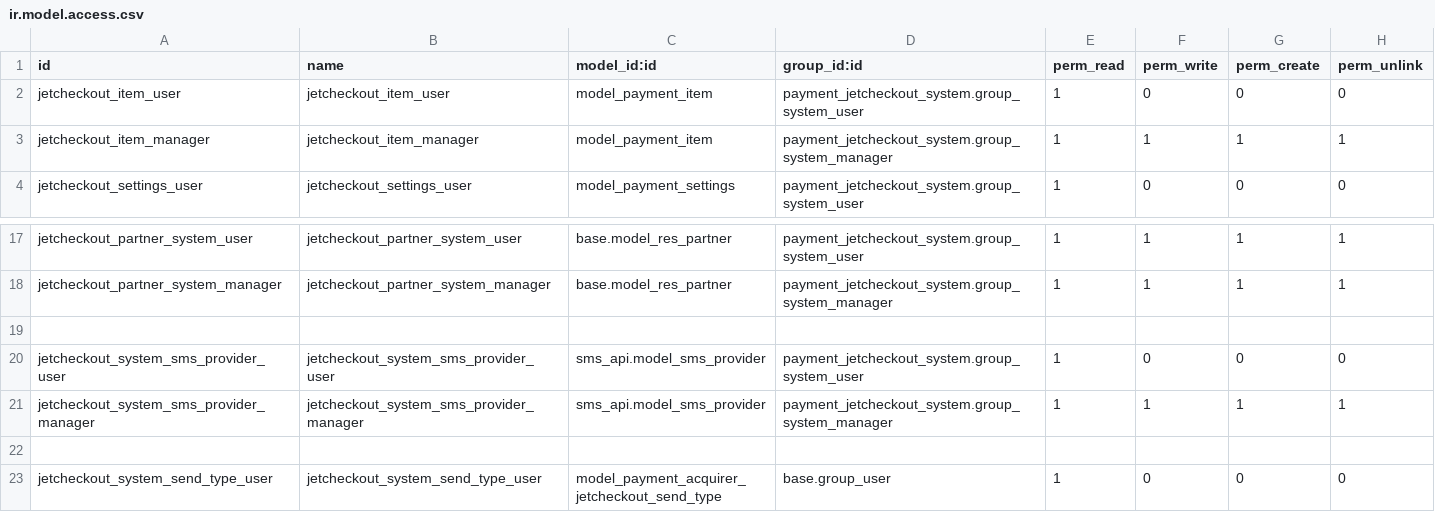
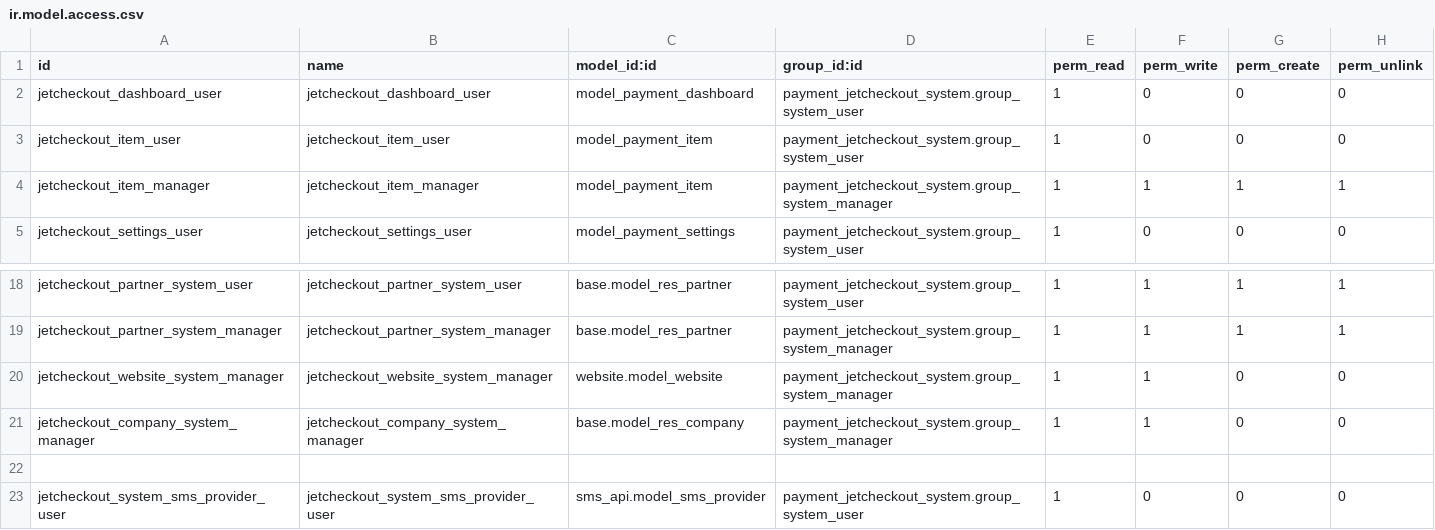
Before and after one commit to projetgrup/payment-service, a CSV file: payment_jetcheckout_system/security/ir.model.access.csv, drawn as a sheet; only a part is shown, gaps mark what is left out; the shorter side is filled out with more unchanged rows.

Commit message:
[IMP] dashboard view added

```diff
--- a/payment_jetcheckout_system/security/ir.model.access.csv
+++ b/payment_jetcheckout_system/security/ir.model.access.csv
@@ -1,2 +1,3 @@
 id,name,model_id:id,group_id:id,perm_read,perm_write,perm_create,perm_unlink
+jetcheckout_dashboard_user,jetcheckout_dashboard_user,model_payment_dashboard,payment_jetcheckout_system.group_system_user,1,0,0,0
 jetcheckout_item_user,jetcheckout_item_user,model_payment_item,payment_jetcheckout_system.group_system_user,1,0,0,0
@@ -18,2 +19,4 @@ jetcheckout_partner_system_user,jetcheckout_partner_system_user,base.model_res_p
 jetcheckout_partner_system_manager,jetcheckout_partner_system_manager,base.model_res_partner,payment_jetcheckout_system.group_system_manager,1,1,1,1
+jetcheckout_website_system_manager,jetcheckout_website_system_manager,website.model_website,payment_jetcheckout_system.group_system_manager,1,1,0,0
+jetcheckout_company_system_manager,jetcheckout_company_system_manager,base.model_res_company,payment_jetcheckout_system.group_system_manager,1,1,0,0
 
```
Also changed, not shown: 32 other files.
